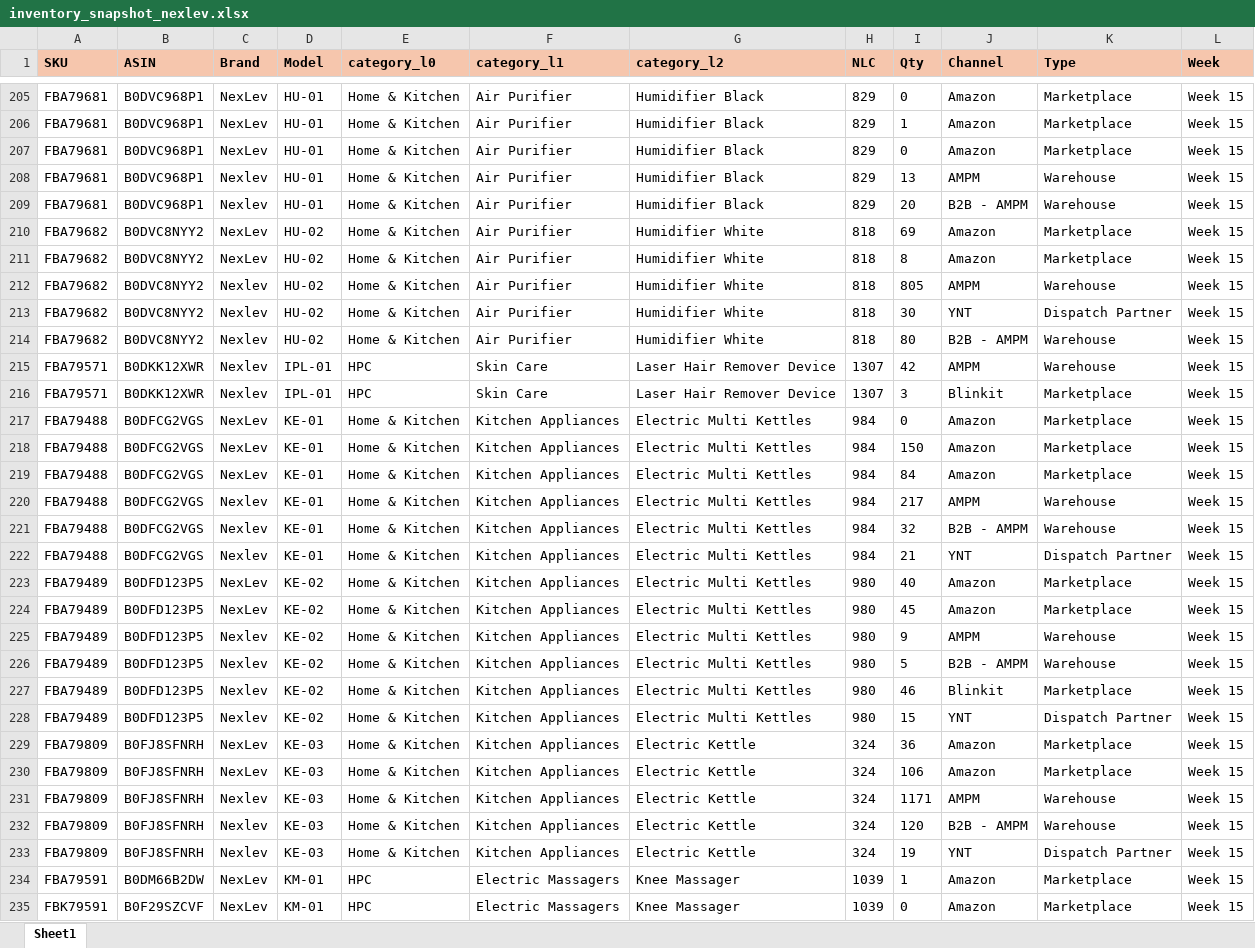
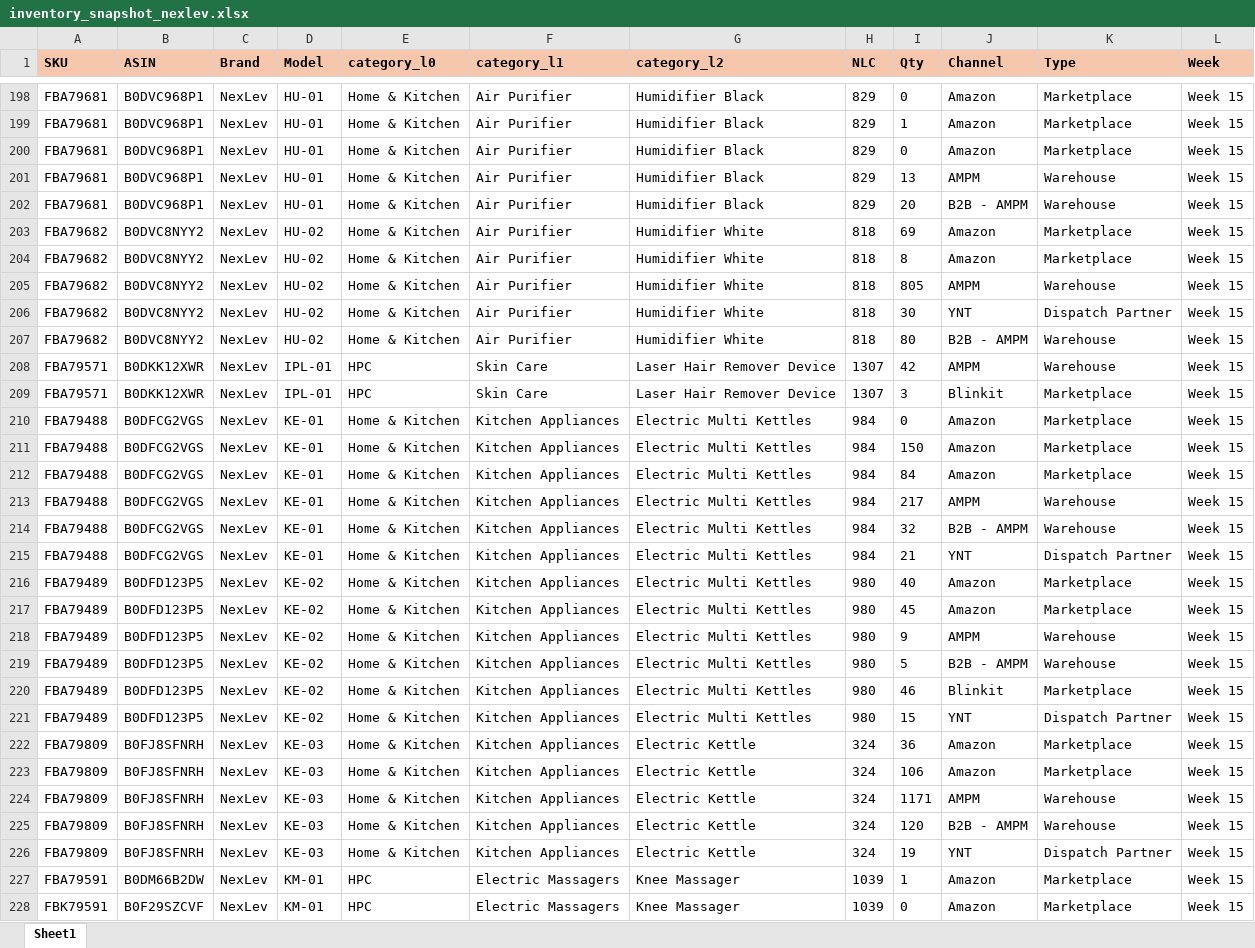
Before and after one commit to nitesh-lang/am-replenishment, an Excel workbook: data/input/inventory_snapshot_nexlev.xlsx, sheet Sheet1, drawn as a sheet; only a part is shown, gaps mark what is left out; values as stored, in another font and other column widths than the file's, no borders; conditional formats not drawn; addresses are those after the commit; the diff covers the shown part only; the diff names each change by its address in the sheet, - before the commit and + after, or states it on an @@ line.

```diff
--- a/data/input/inventory_snapshot_nexlev.xlsx (sheet Sheet1)
+++ b/data/input/inventory_snapshot_nexlev.xlsx (sheet Sheet1)
-C201:C202 (Brand): Nexlev
+C201:C202 (Brand): NexLev
-C205:C209 (Brand): Nexlev
+C205:C209 (Brand): NexLev
-C213:C215 (Brand): Nexlev
+C213:C215 (Brand): NexLev
-C218:C221 (Brand): Nexlev
+C218:C221 (Brand): NexLev
-C224:C226 (Brand): Nexlev
+C224:C226 (Brand): NexLev
```
Also changed, not shown: 14 added rows, 14 removed rows and 311 edited cells elsewhere in this sheet, data/input/Inventory_snapshot_WM.xlsx, data/input/Inventory_snapshot_audio_array.xlsx, 3 other files.
